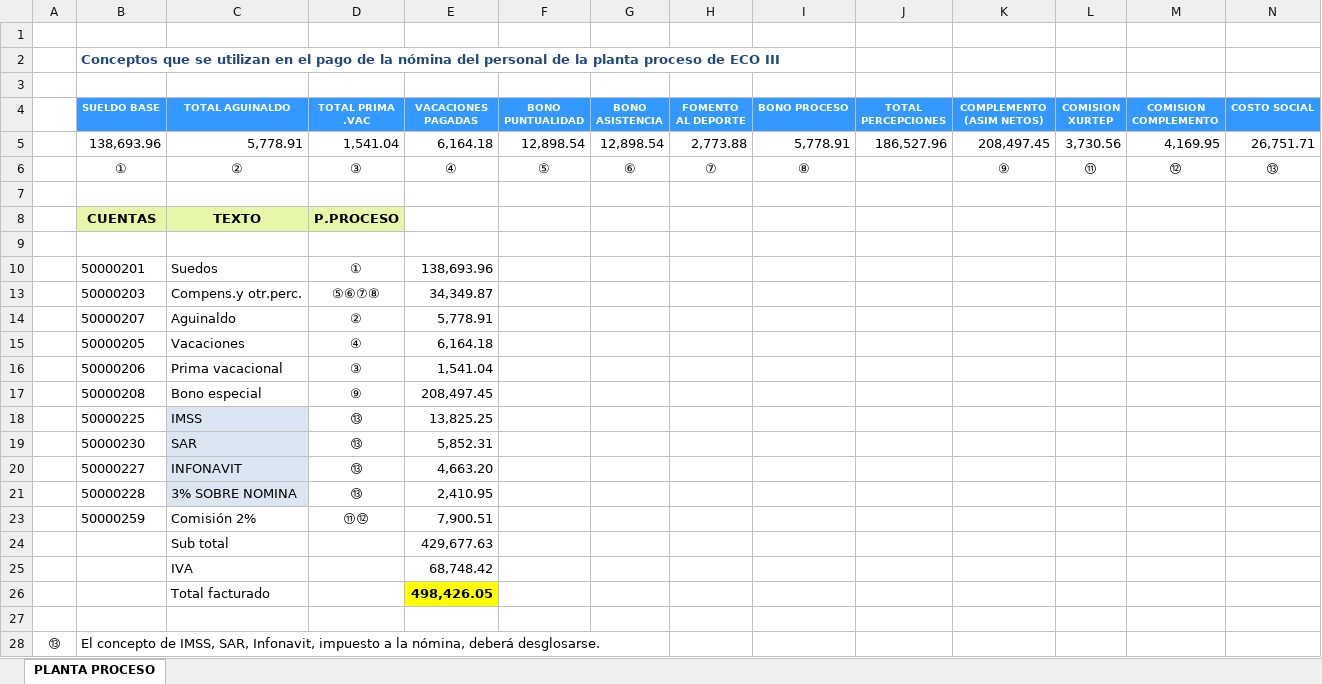
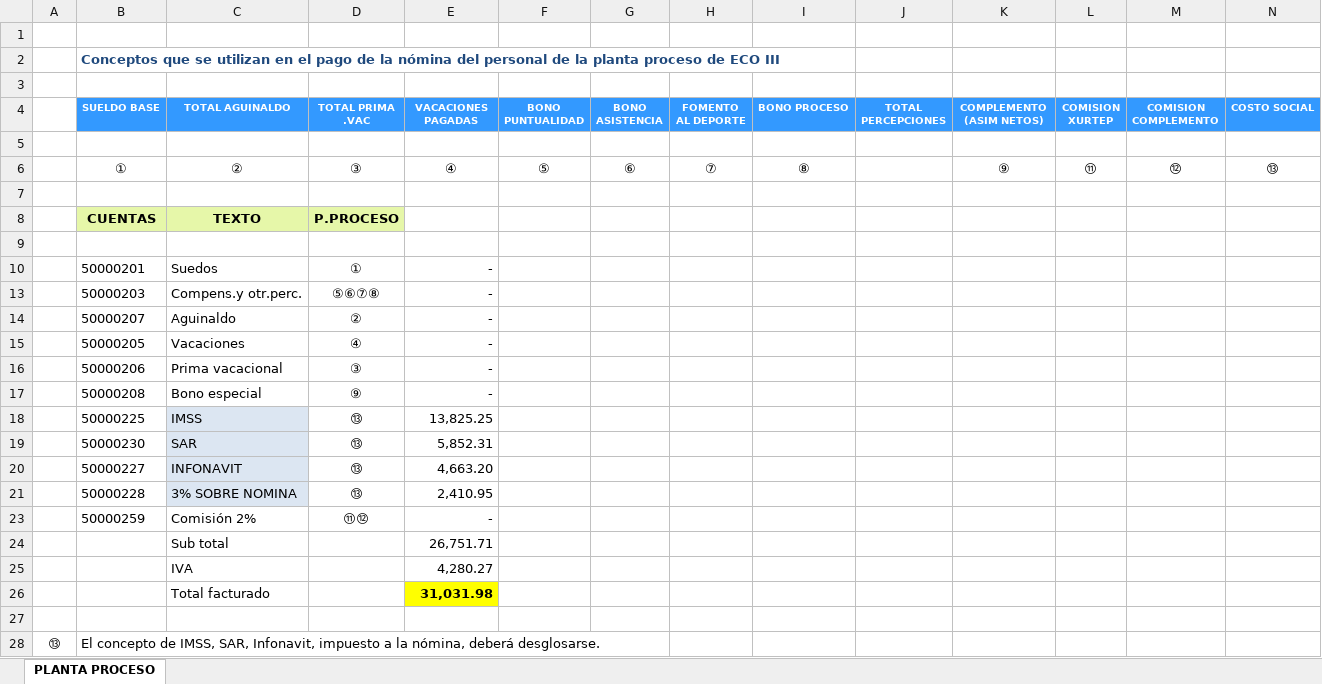
Before and after one commit to mbcXurtepNominas/XurtepNominas, an Excel workbook: XurtepNominas/bin/Debug/Archivos/contadorprocesos.xlsx, sheet PLANTA PROCESO, drawn as a sheet; only a part is shown; values as stored, in another font and other column widths than the file's, no borders; removed rows and columns are numbered as before the commit, all else as after; rows hold the shown columns only; the diff names each change by its address in the sheet, - before the commit and + after, or states it on an @@ line.

```diff
--- a/XurtepNominas/bin/Debug/Archivos/contadorprocesos.xlsx (sheet PLANTA PROCESO)
+++ b/XurtepNominas/bin/Debug/Archivos/contadorprocesos.xlsx (sheet PLANTA PROCESO)
-row 5:  | 138,693.96 | 5,778.91 | 1,541.04 | 6,164.18 | 12,898.54 | 12,898.54 | 2,773.88 | 5,778.91 | 186,527.96 | 208,497.45 | 3,730.56 | 4,169.95 | 26,751.71
+row 5: (empty)
-E10 (VACACIONES PAGADAS): 138,693.96
+E10 (VACACIONES PAGADAS): -
-E13 (VACACIONES PAGADAS): 34,349.87
+E13 (VACACIONES PAGADAS): -
-E14 (VACACIONES PAGADAS): 5,778.91
+E14 (VACACIONES PAGADAS): -
-E15 (VACACIONES PAGADAS): 6,164.18
+E15 (VACACIONES PAGADAS): -
-E16 (VACACIONES PAGADAS): 1,541.04
+E16 (VACACIONES PAGADAS): -
-E17 (VACACIONES PAGADAS): 208,497.45
+E17 (VACACIONES PAGADAS): -
-E23 (VACACIONES PAGADAS): 7,900.51
+E23 (VACACIONES PAGADAS): -
-E24 (VACACIONES PAGADAS): 429,677.63
+E24 (VACACIONES PAGADAS): 26,751.71
-E25 (VACACIONES PAGADAS): 68,748.42
+E25 (VACACIONES PAGADAS): 4,280.27
-E26 (VACACIONES PAGADAS): 498,426.05
+E26 (VACACIONES PAGADAS): 31,031.98
```
Also changed, not shown: XurtepNominas/bin/Debug/Archivos/nominasmarinos.xlsx, XurtepNominas/bin/Debug/Archivos/nominasprocesos.xlsx, 12 other files.
